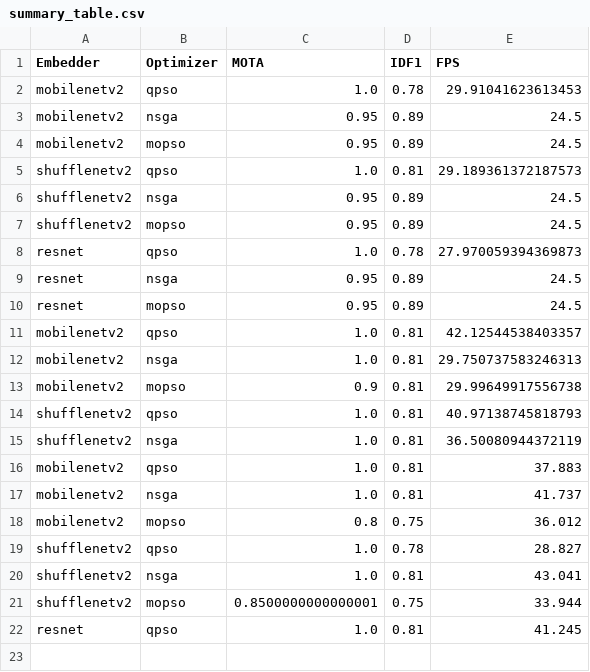
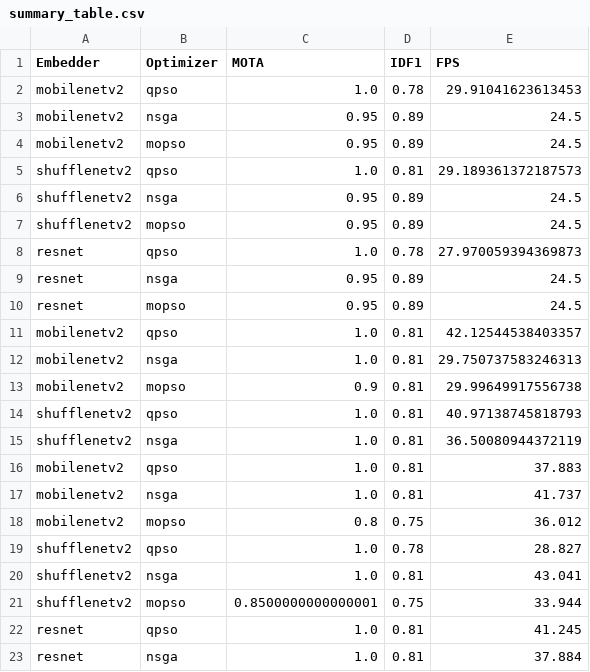
Before and after one commit to maxprogrammer007/NPP-People-Tracking, a CSV file: results/summary_table.csv, drawn as a sheet; the diff names each change by its address in the sheet, - before the commit and + after, or states it on an @@ line.

Commit message:
Update summary_table.csv

```diff
--- a/results/summary_table.csv
+++ b/results/summary_table.csv
+row 23: resnet | nsga | 1.0 | 0.81 | 37.884
```
